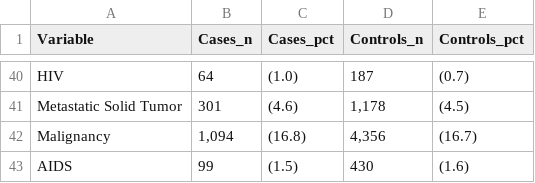
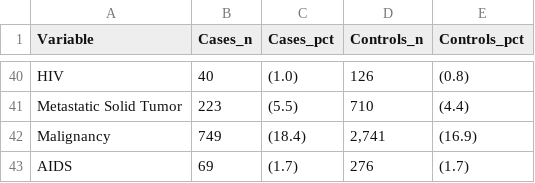
Before and after one commit to Su-informatics-lab/aou_covid, a CSV file: results/aou_v7/table1_demographics.csv, drawn as a sheet; only a part is shown, gaps mark what is left out; the diff covers the shown part only; the diff names each change by its address in the sheet, - before the commit and + after, or states it on an @@ line.

```diff
--- a/results/aou_v7/table1_demographics.csv
+++ b/results/aou_v7/table1_demographics.csv
-B40 (Cases_n): 64
+B40 (Cases_n): 40
-D40 (Controls_n): 187
+D40 (Controls_n): 126
-E40 (Controls_pct): (0.7)
+E40 (Controls_pct): (0.8)
-B41 (Cases_n): 301
+B41 (Cases_n): 223
-C41 (Cases_pct): (4.6)
+C41 (Cases_pct): (5.5)
-D41 (Controls_n): 1,178
+D41 (Controls_n): 710
-E41 (Controls_pct): (4.5)
+E41 (Controls_pct): (4.4)
-B42 (Cases_n): 1,094
+B42 (Cases_n): 749
-C42 (Cases_pct): (16.8)
+C42 (Cases_pct): (18.4)
-D42 (Controls_n): 4,356
+D42 (Controls_n): 2,741
-E42 (Controls_pct): (16.7)
+E42 (Controls_pct): (16.9)
-B43 (Cases_n): 99
+B43 (Cases_n): 69
-C43 (Cases_pct): (1.5)
+C43 (Cases_pct): (1.7)
-D43 (Controls_n): 430
+D43 (Controls_n): 276
-E43 (Controls_pct): (1.6)
+E43 (Controls_pct): (1.7)
```
Also changed, not shown: 126 edited cells elsewhere in this file, results/aou_v7/table2_sdoh.csv.
